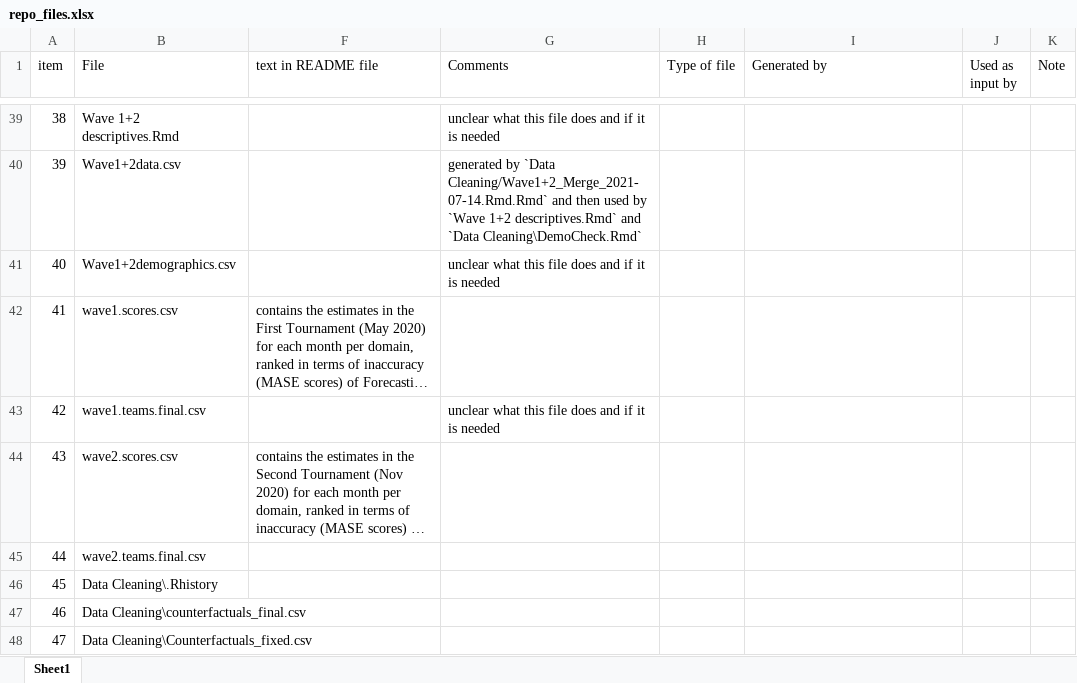
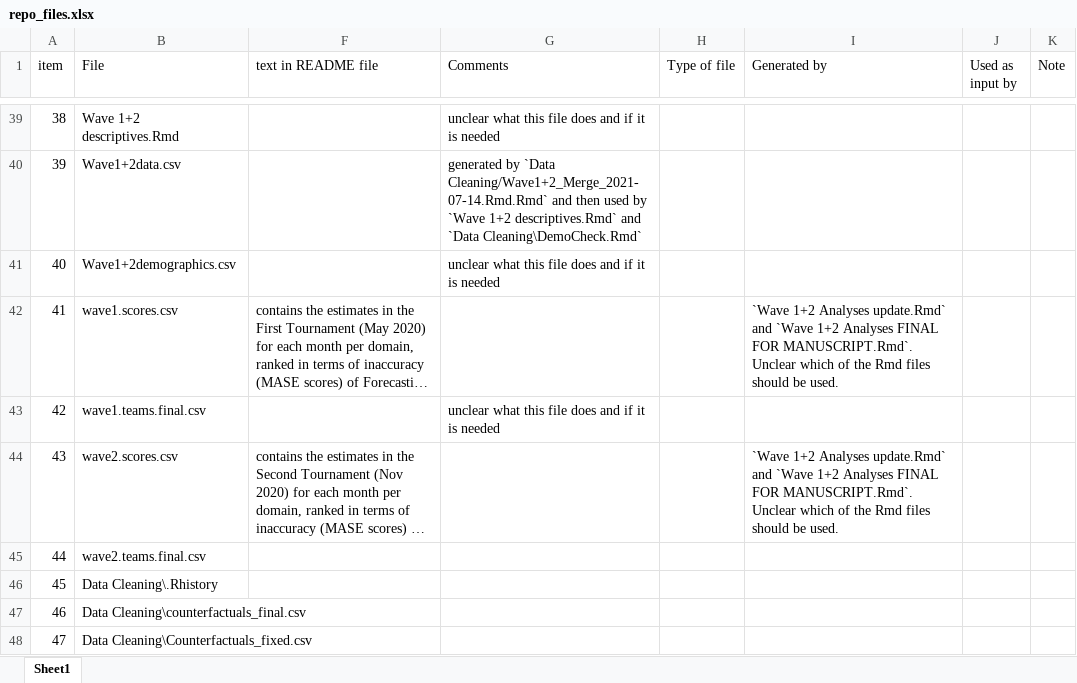
Before and after one commit to Meta-Science-Replication-Team/repro-Forecasting_Tournament, an Excel workbook: aek_checks/our_own_files/repo_files.xlsx, sheet Sheet1, drawn as a sheet; only a part is shown, gaps mark what is left out; long unchanged cells end in …; values as stored, in another font and other column widths than the file's, no borders; the diff covers the shown part only; the diff names each change by its address in the sheet, - before the commit and + after, or states it on an @@ line.

Commit message:
checks on data and code

```diff
--- a/aek_checks/our_own_files/repo_files.xlsx (sheet Sheet1)
+++ b/aek_checks/our_own_files/repo_files.xlsx (sheet Sheet1)
-I42 (Generated by): (empty)
+I42 (Generated by): `Wave 1+2 Analyses update.Rmd` and `Wave 1+2 Analyses FINAL FOR MANUSCRIPT.Rmd`. Unclear which of the Rmd files should be used.
-I44 (Generated by): (empty)
+I44 (Generated by): `Wave 1+2 Analyses update.Rmd` and `Wave 1+2 Analyses FINAL FOR MANUSCRIPT.Rmd`. Unclear which of the Rmd files should be used.
```
Also changed, not shown: 8 edited cells elsewhere in this sheet, 4 other files.
